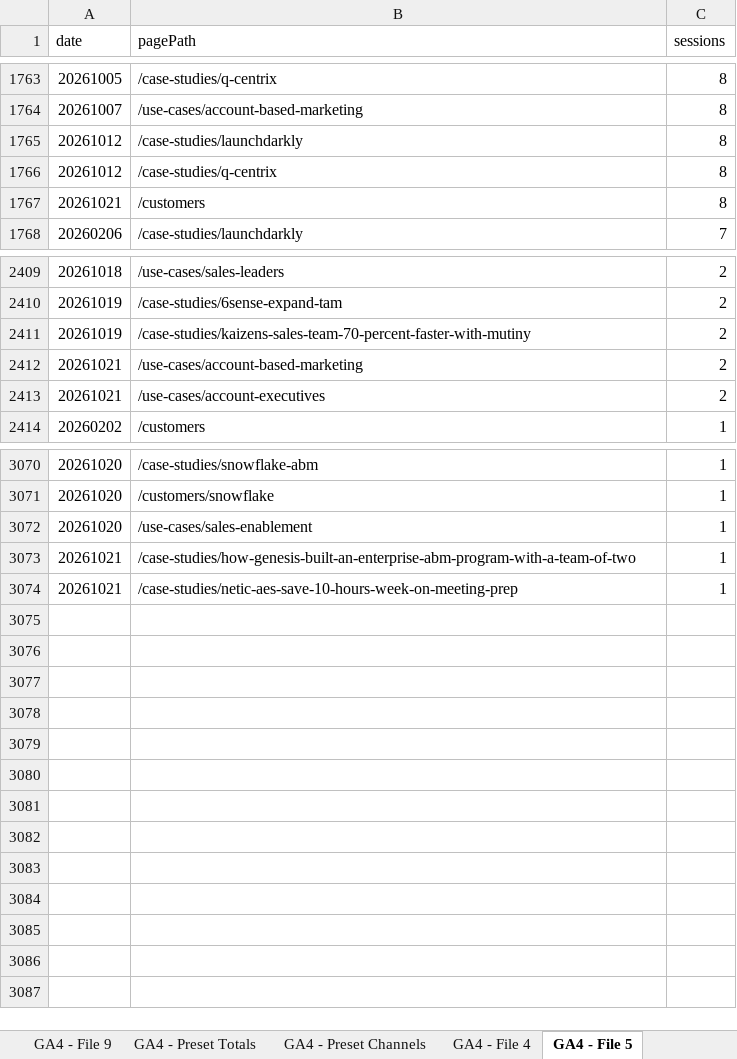
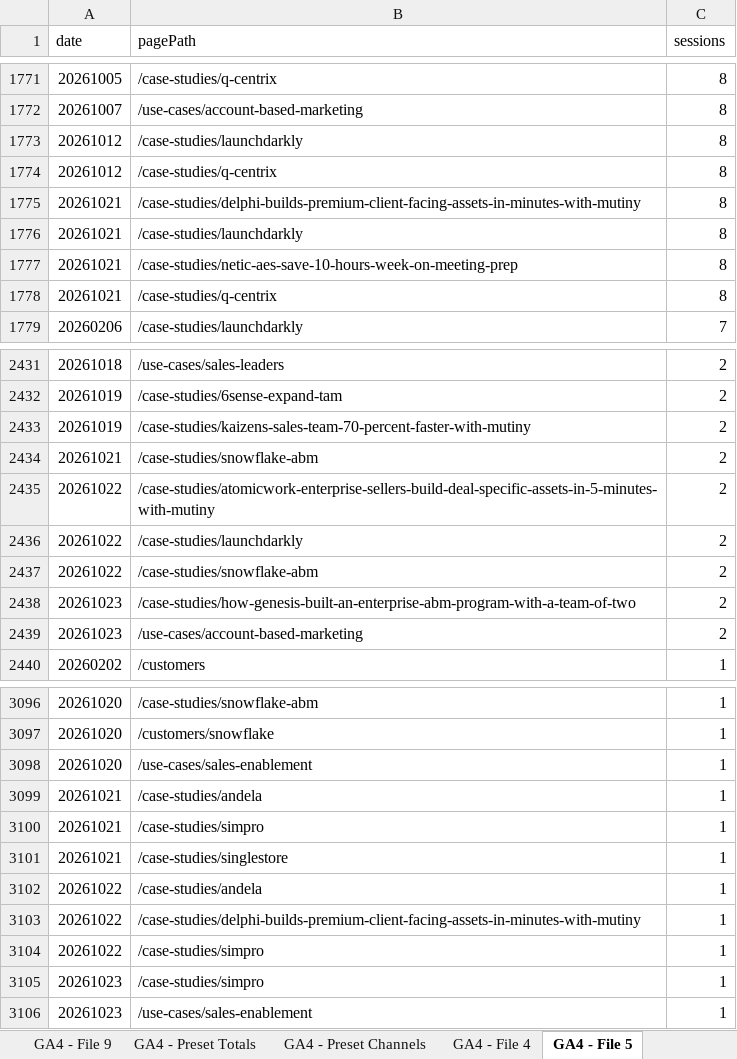
Before and after one commit to UncleAchoo/growth-dashboard, an Excel workbook: data/master-feed.xlsx, sheet GA4 - File 5, drawn as a sheet; only a part is shown, gaps mark what is left out; values as stored, in another font and other column widths than the file's, no borders; charts and pictures not drawn; removed rows and columns are numbered as before the commit, all else as after; the diff covers the shown part only; the diff names each change by its address in the sheet, - before the commit and + after, or states it on an @@ line.

```diff
--- a/data/master-feed.xlsx (sheet GA4 - File 5)
+++ b/data/master-feed.xlsx (sheet GA4 - File 5)
+row 1775: 20261021 | /case-studies/delphi-builds-premium-client-facing-assets-in-minutes-with-mutiny | 8
+row 1776: 20261021 | /case-studies/launchdarkly | 8
+row 1777: 20261021 | /case-studies/netic-aes-save-10-hours-week-on-meeting-prep | 8
-B1778 (pagePath): /customers
+B1778 (pagePath): /case-studies/q-centrix
-B2434 (pagePath): /use-cases/account-based-marketing
+B2434 (pagePath): /case-studies/snowflake-abm
-row 2413: 20261021 | /use-cases/account-executives | 2
+row 2435: 20261022 | /case-studies/atomicwork-enterprise-sellers-build-deal-specific-assets-in-5-minutes-with-mutiny | 2
+row 2436: 20261022 | /case-studies/launchdarkly | 2
+row 2437: 20261022 | /case-studies/snowflake-abm | 2
+row 2438: 20261023 | /case-studies/how-genesis-built-an-enterprise-abm-program-with-a-team-of-two | 2
+row 2439: 20261023 | /use-cases/account-based-marketing | 2
+row 3099: 20261021 | /case-studies/andela | 1
-B3100 (pagePath): /case-studies/how-genesis-built-an-enterprise-abm-program-with-a-team-of-two
+B3100 (pagePath): /case-studies/simpro
-B3101 (pagePath): /case-studies/netic-aes-save-10-hours-week-on-meeting-prep
+B3101 (pagePath): /case-studies/singlestore
+row 3102: 20261022 | /case-studies/andela | 1
+row 3103: 20261022 | /case-studies/delphi-builds-premium-client-facing-assets-in-minutes-with-mutiny | 1
+row 3104: 20261022 | /case-studies/simpro | 1
+row 3105: 20261023 | /case-studies/simpro | 1
+row 3106: 20261023 | /use-cases/sales-enablement | 1
```
Also changed, not shown: 19 added rows and 1 edited cell elsewhere in this sheet, sheet GA4 - File 3, sheet GA4 - Preset Channels, sheet GA4 - File 2, sheet GA4 - File 7, sheet GA4 - File 6, sheet GA4 - File 1, 4 more sheets, 7 other files.
